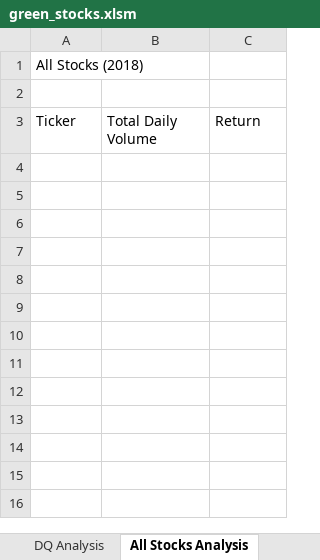
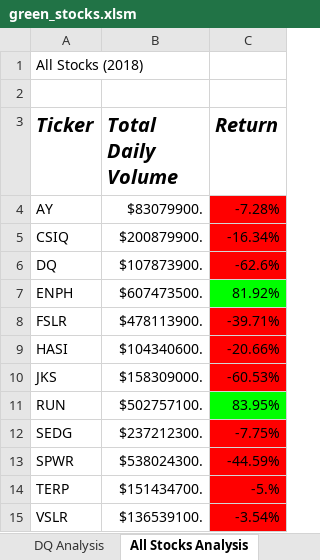
Before and after one commit to phillipbrock/stock-analysis, an Excel workbook: green_stocks.xlsm, sheet All Stocks Analysis, drawn as a sheet; values as stored, in another font and other column widths than the file's, no borders; the diff names each change by its address in the sheet, - before the commit and + after, or states it on an @@ line.

Commit message:
Add files via upload

```diff
--- a/green_stocks.xlsm (sheet All Stocks Analysis)
+++ b/green_stocks.xlsm (sheet All Stocks Analysis)
@@ A3:C3 bold: off → on, italic: off → on, text size: larger @@
+row 4: AY | $83079900. | -7.28%
+row 5: CSIQ | $200879900. | -16.34%
+row 6: DQ | $107873900. | -62.6%
+row 7: ENPH | $607473500. | 81.92%
+row 8: FSLR | $478113900. | -39.71%
+row 9: HASI | $104340600. | -20.66%
+row 10: JKS | $158309000. | -60.53%
+row 11: RUN | $502757100. | 83.95%
+row 12: SEDG | $237212300. | -7.75%
+row 13: SPWR | $538024300. | -44.59%
+row 14: TERP | $151434700. | -5.%
+row 15: VSLR | $136539100. | -3.54%
```
